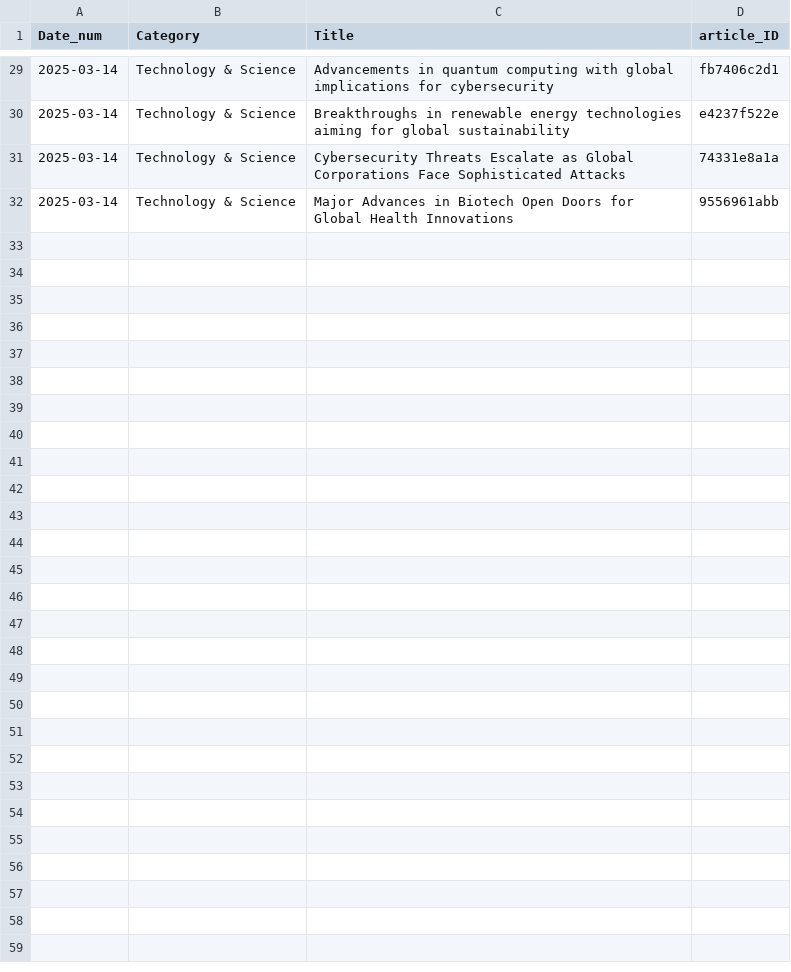
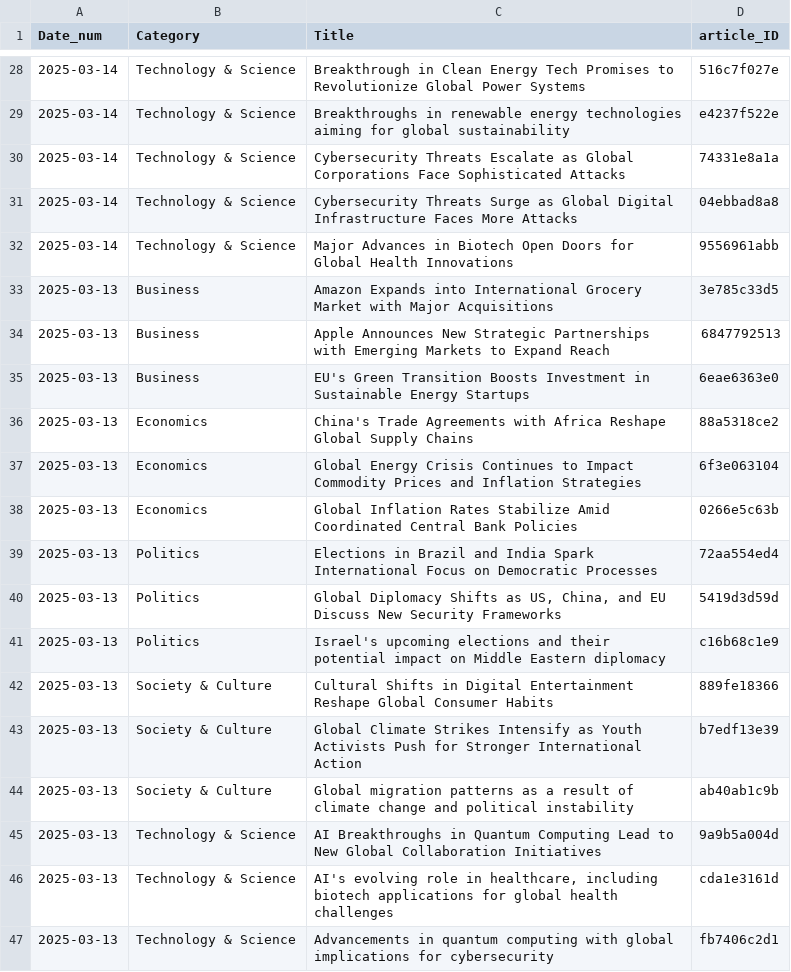
Before and after one commit to lgitscape/stratify, a CSV file: gpt_metadata.csv, drawn as a sheet; only a part is shown, gaps mark what is left out; the diff covers the shown part only.

```diff
--- a/gpt_metadata.csv
+++ b/gpt_metadata.csv
@@ -29,4 +28,20 @@ Date_num,Category,Title,article_ID
-2025-03-14,Technology & Science,Advancements in quantum computing with global implications for cybersecurity,fb7406c2d1
+2025-03-14,Technology & Science,Breakthrough in Clean Energy Tech Promises to Revolutionize Global Power Systems,516c7f027e
 2025-03-14,Technology & Science,Breakthroughs in renewable energy technologies aiming for global sustainability,e4237f522e
 2025-03-14,Technology & Science,Cybersecurity Threats Escalate as Global Corporations Face Sophisticated Attacks,74331e8a1a
+2025-03-14,Technology & Science,Cybersecurity Threats Surge as Global Digital Infrastructure Faces More Attacks,04ebbad8a8
 2025-03-14,Technology & Science,Major Advances in Biotech Open Doors for Global Health Innovations,9556961abb
+2025-03-13,Business,Amazon Expands into International Grocery Market with Major Acquisitions,3e785c33d5
+2025-03-13,Business,Apple Announces New Strategic Partnerships with Emerging Markets to Expand Reach,6847792513
+2025-03-13,Business,EU's Green Transition Boosts Investment in Sustainable Energy Startups,6eae6363e0
+2025-03-13,Economics,China's Trade Agreements with Africa Reshape Global Supply Chains,88a5318ce2
+2025-03-13,Economics,Global Energy Crisis Continues to Impact Commodity Prices and Inflation Strategies,6f3e063104
+2025-03-13,Economics,Global Inflation Rates Stabilize Amid Coordinated Central Bank Policies,0266e5c63b
+2025-03-13,Politics,Elections in Brazil and India Spark International Focus on Democratic Processes,72aa554ed4
+2025-03-13,Politics,"Global Diplomacy Shifts as US, China, and EU Discuss New Security Frameworks",5419d3d59d
+2025-03-13,Politics,Israel's upcoming elections and their potential impact on Middle Eastern diplomacy,c16b68c1e9
+2025-03-13,Society & Culture,Cultural Shifts in Digital Entertainment Reshape Global Consumer Habits,889fe18366
+2025-03-13,Society & Culture,Global Climate Strikes Intensify as Youth Activists Push for Stronger International Action,b7edf13e39
+2025-03-13,Society & Culture,Global migration patterns as a result of climate change and political instability,ab40ab1c9b
+2025-03-13,Technology & Science,AI Breakthroughs in Quantum Computing Lead to New Global Collaboration Initiatives,9a9b5a004d
+2025-03-13,Technology & Science,"AI's evolving role in healthcare, including biotech applications for global health challenges",cda1e3161d
+2025-03-13,Technology & Science,Advancements in quantum computing with global implications for cybersecurity,fb7406c2d1
```
Also changed, not shown: 8 added rows, 9 removed rows and 12 edited cells elsewhere in this file.
